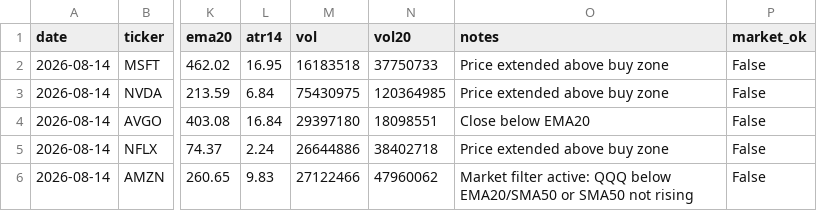
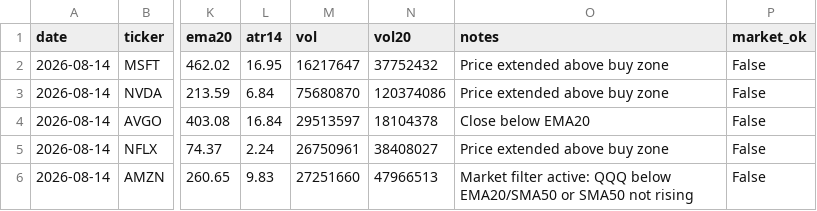
Before and after one commit to Ayodukale/S_B, a CSV file: data/out_signals.csv, drawn as a sheet; only a part is shown, gaps mark what is left out; the diff names each change by its address in the sheet, - before the commit and + after, or states it on an @@ line.

```diff
--- a/data/out_signals.csv
+++ b/data/out_signals.csv
-M2 (vol): 16183518
+M2 (vol): 16217647
-N2 (vol20): 37750733
+N2 (vol20): 37752432
-M3 (vol): 75430975
+M3 (vol): 75680870
-N3 (vol20): 120364985
+N3 (vol20): 120374086
-M4 (vol): 29397180
+M4 (vol): 29513597
-N4 (vol20): 18098551
+N4 (vol20): 18104378
-M5 (vol): 26644886
+M5 (vol): 26750961
-N5 (vol20): 38402718
+N5 (vol20): 38408027
-M6 (vol): 27122466
+M6 (vol): 27251660
-N6 (vol20): 47960062
+N6 (vol20): 47966513
```
Also changed, not shown: 1 other file.
